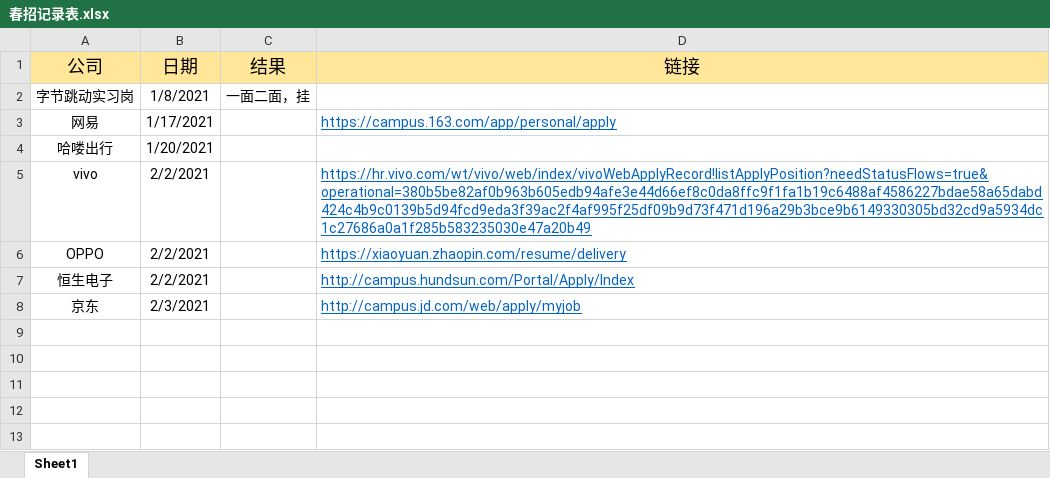
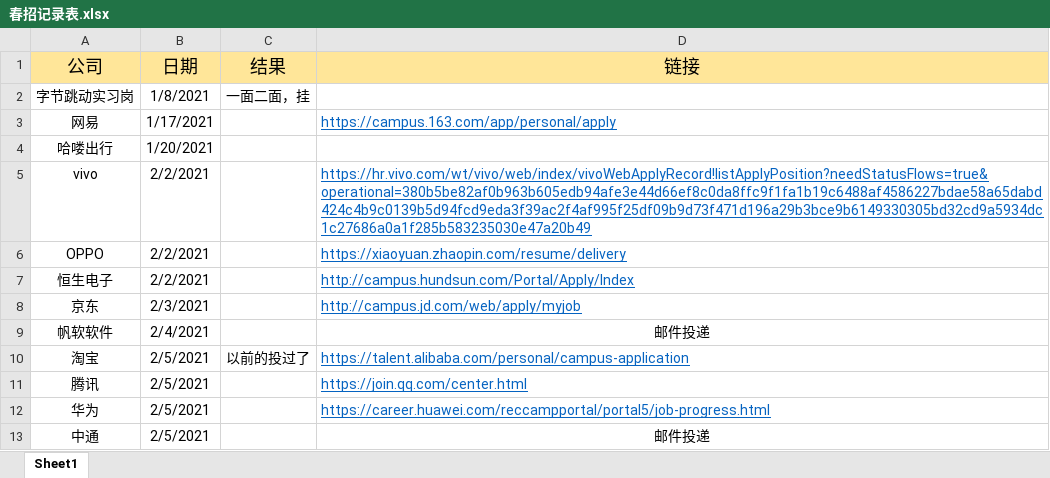
Before and after one commit to wangyang-o/webStudy, an Excel workbook: 春招记录表.xlsx, sheet Sheet1, drawn as a sheet; values as stored, in another font and other column widths than the file's, no borders; the diff names each change by its address in the sheet, - before the commit and + after, or states it on an @@ line.

Commit message:
投简历

```diff
--- a/春招记录表.xlsx (sheet Sheet1)
+++ b/春招记录表.xlsx (sheet Sheet1)
+row 9: 帆软软件 | 2/4/2021 |  | 邮件投递
+row 10: 淘宝 | 2/5/2021 | 以前的投过了 | https://talent.alibaba.com/personal/campus-application
+row 11: 腾讯 | 2/5/2021 |  | https://join.qq.com/center.html
+row 12: 华为 | 2/5/2021 |  | https://career.huawei.com/reccampportal/portal5/job-progress.html
+row 13: 中通 | 2/5/2021 |  | 邮件投递
```
